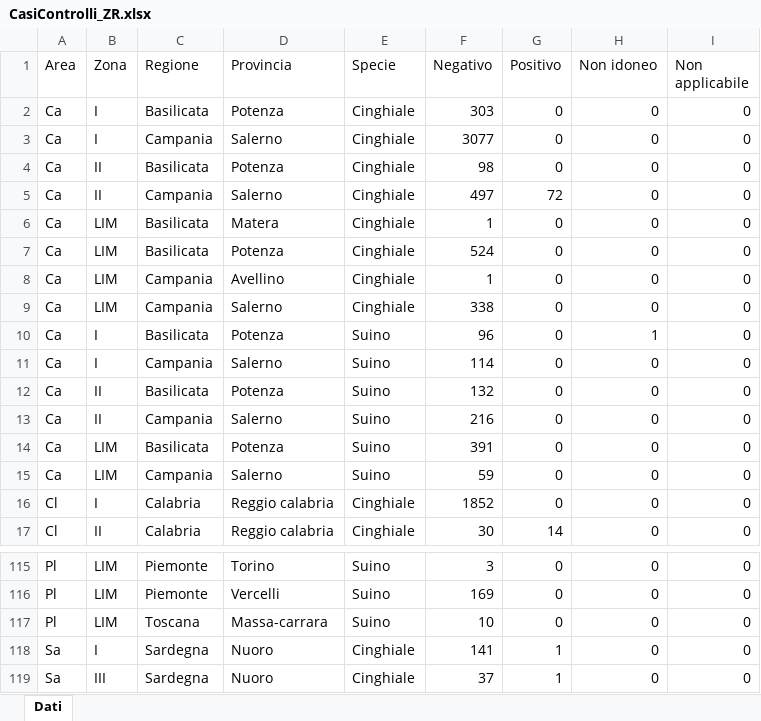
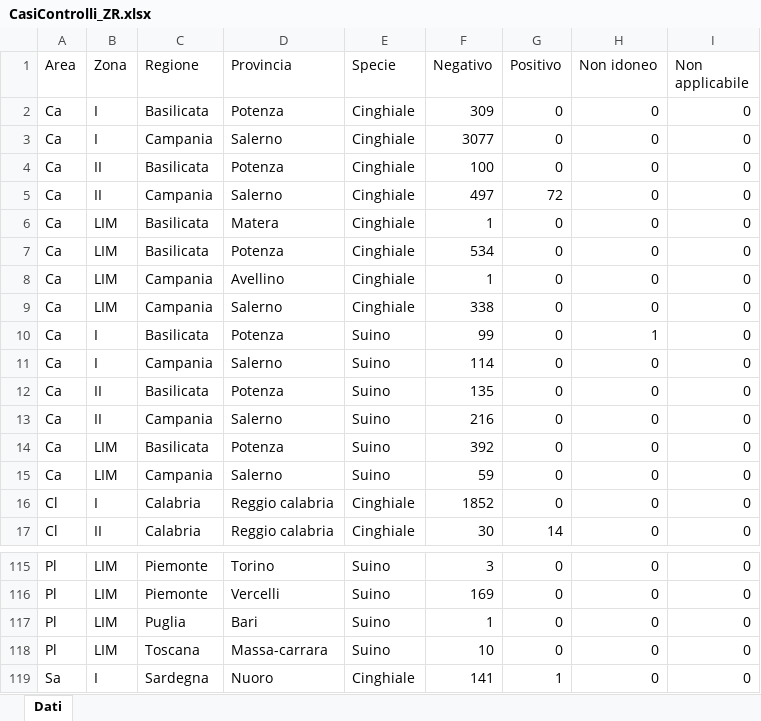
Before and after one commit to IZSAM-StatGIS/ReportPSA, an Excel workbook: Download/CasiControlli_ZR.xlsx, sheet Dati, drawn as a sheet; only a part is shown, gaps mark what is left out; the shorter side is filled out with more unchanged rows; values as stored, in another font and other column widths than the file's, no borders; the diff names each change by its address in the sheet, - before the commit and + after, or states it on an @@ line.

```diff
--- a/Download/CasiControlli_ZR.xlsx (sheet Dati)
+++ b/Download/CasiControlli_ZR.xlsx (sheet Dati)
-F2 (Negativo): 303
+F2 (Negativo): 309
-F4 (Negativo): 98
+F4 (Negativo): 100
-F7 (Negativo): 524
+F7 (Negativo): 534
-F10 (Negativo): 96
+F10 (Negativo): 99
-F12 (Negativo): 132
+F12 (Negativo): 135
-F14 (Negativo): 391
+F14 (Negativo): 392
+row 117: Pl | LIM | Puglia | Bari | Suino | 1 | 0 | 0 | 0
```
Also changed, not shown: Download/CasiControlli_ZP.xlsx, Download/Cinghiali_ZP.xlsx, 33 other files.
